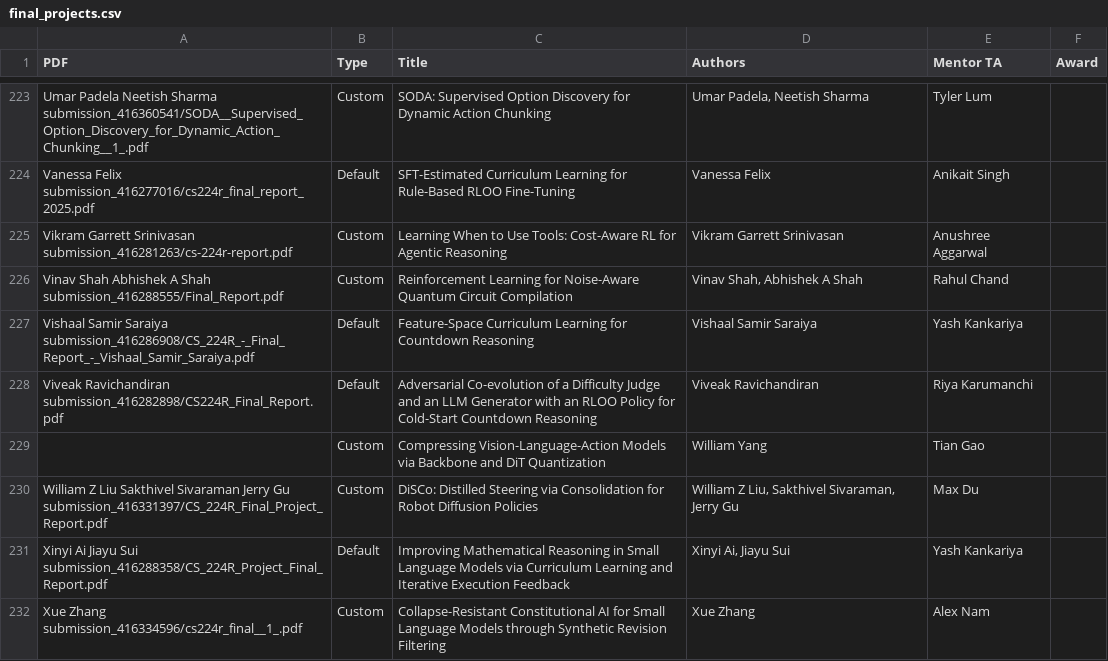
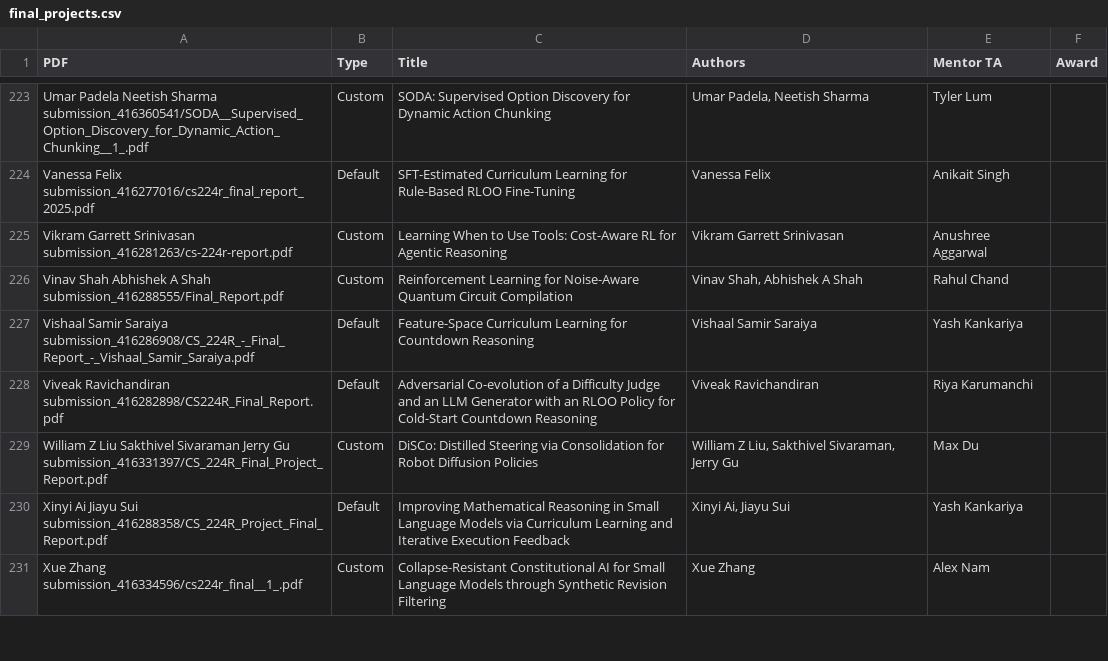
Before and after one commit to cs224r/cs224r.github.io, a CSV file: projects/final_projects.csv, drawn as a sheet; only a part is shown, gaps mark what is left out.

Commit message:
remove another opted out project

```diff
--- a/projects/final_projects.csv
+++ b/projects/final_projects.csv
@@ -228,3 +228,2 @@ Vishaal Samir Saraiya submission_416286908/CS_224R_-_Final_Report_-_Vishaal_Sami
 Viveak Ravichandiran submission_416282898/CS224R_Final_Report.pdf,Default,Adversarial Co-evolution of a Difficulty Judge and an LLM Generator with an RLOO Policy for Cold-Start Countdown Reasoning,Viveak Ravichandiran,Riya Karumanchi,
-,Custom,Compressing Vision-Language-Action Models via Backbone and DiT Quantization,William Yang,Tian Gao,
 William Z Liu Sakthivel Sivaraman Jerry Gu submission_416331397/CS_224R_Final_Project_Report.pdf,Custom,DiSCo: Distilled Steering via Consolidation for Robot Diffusion Policies,"William Z Liu, Sakthivel Sivaraman, Jerry Gu",Max Du,
```
Also changed, not shown: 2 other files.
